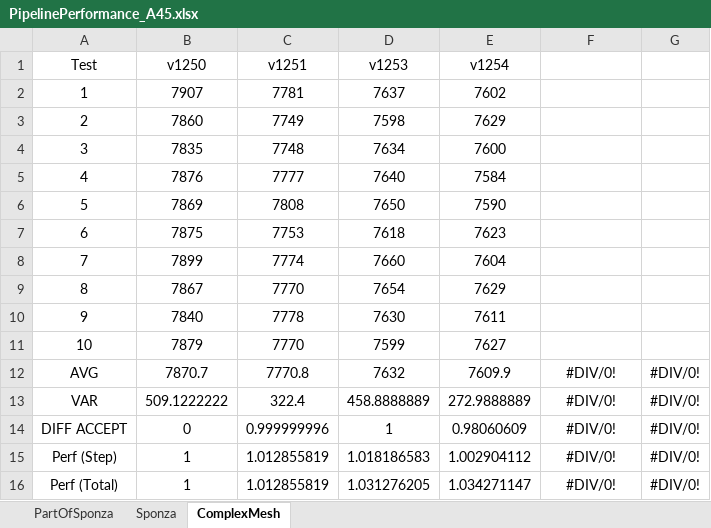
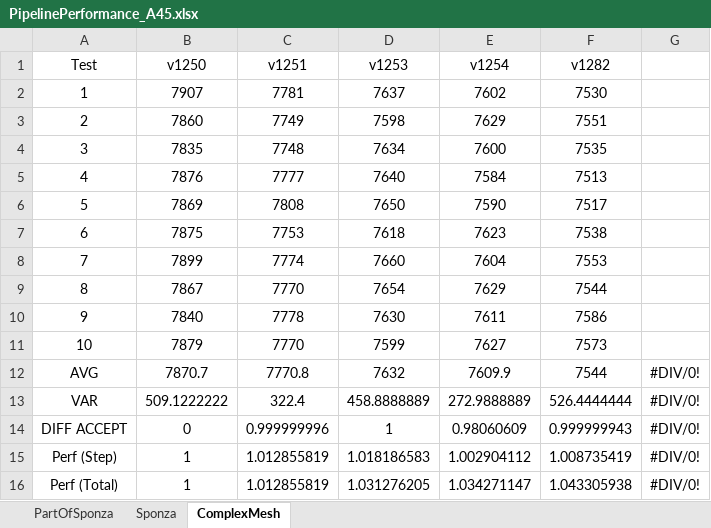
Before and after one commit to bobbyzhu/SALVIA, an Excel workbook: doc/contents/materials/PipelinePerformance_A45.xlsx, sheet ComplexMesh, drawn as a sheet; values as stored, in another font and other column widths than the file's, no borders; conditional formats not drawn; the diff names each change by its address in the sheet, - before the commit and + after, or states it on an @@ line.

```diff
--- a/doc/contents/materials/PipelinePerformance_A45.xlsx (sheet ComplexMesh)
+++ b/doc/contents/materials/PipelinePerformance_A45.xlsx (sheet ComplexMesh)
-F1: (empty)
+F1: v1282
-F2 (v1282): (empty)
+F2 (v1282): 7530
-F3 (v1282): (empty)
+F3 (v1282): 7551
-F4 (v1282): (empty)
+F4 (v1282): 7535
-F5 (v1282): (empty)
+F5 (v1282): 7513
-F6 (v1282): (empty)
+F6 (v1282): 7517
-F7 (v1282): (empty)
+F7 (v1282): 7538
-F8 (v1282): (empty)
+F8 (v1282): 7553
-F9 (v1282): (empty)
+F9 (v1282): 7544
-F10 (v1282): (empty)
+F10 (v1282): 7586
-F11 (v1282): (empty)
+F11 (v1282): 7573
-F12 (v1282): #DIV/0!
+F12 (v1282): 7544
-F13 (v1282): #DIV/0!
+F13 (v1282): 526.4444444
-F14 (v1282): #DIV/0!
+F14 (v1282): 0.999999943
-F15 (v1282): #DIV/0!
+F15 (v1282): 1.008735419
-F16 (v1282): #DIV/0!
+F16 (v1282): 1.043305938
```
Also changed, not shown: sheet Sponza, 5 other files.
